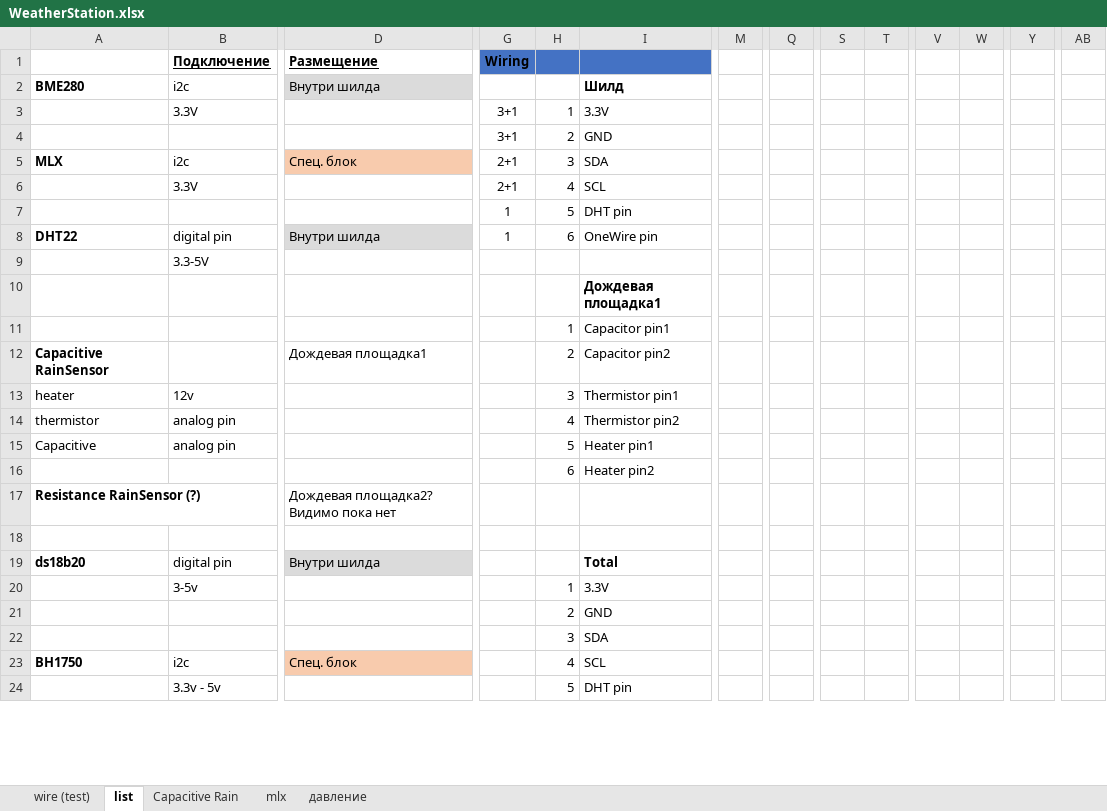
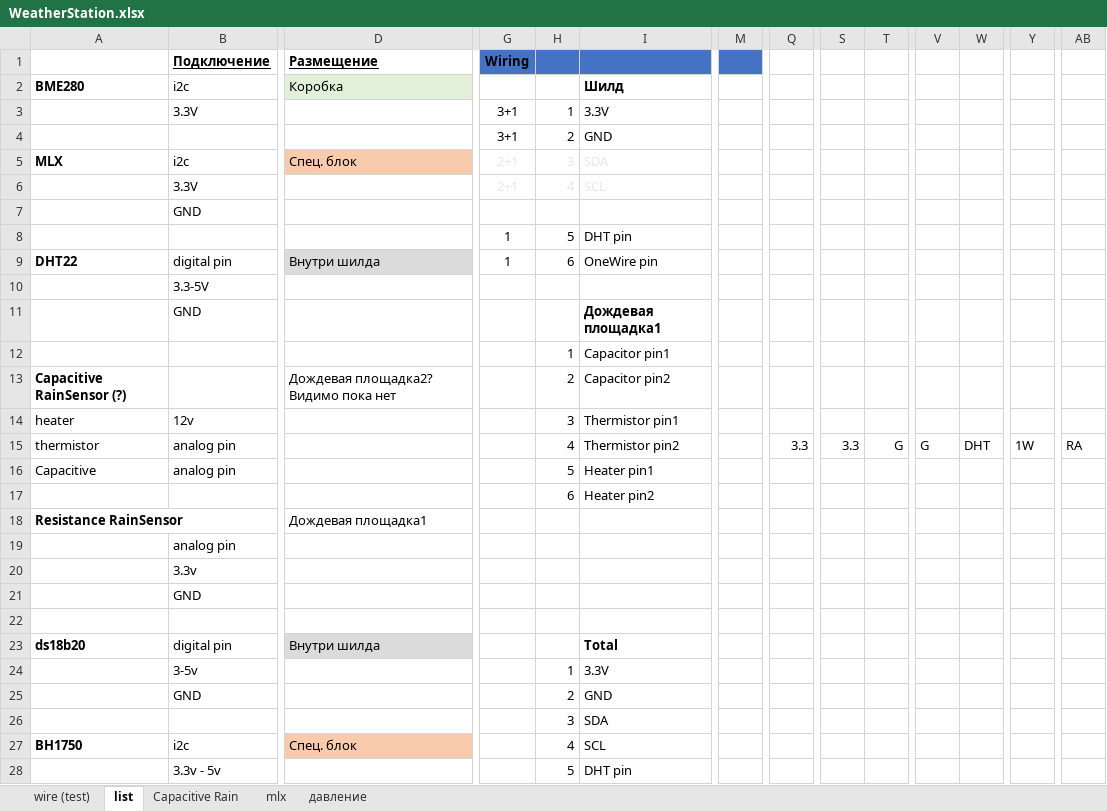
Before and after one commit to BorisE/Arduino, an Excel workbook: WeatherStation2_webserver/WeatherStation.xlsx, sheet list, drawn as a sheet; only a part is shown, gaps mark what is left out; values as stored, in another font and other column widths than the file's, no borders; charts and pictures not drawn; removed rows and columns are numbered as before the commit, all else as after; rows hold the shown columns only; the diff covers the shown part only; the diff names each change by its address in the sheet, - before the commit and + after, or states it on an @@ line.

```diff
--- a/WeatherStation2_webserver/WeatherStation.xlsx (sheet list)
+++ b/WeatherStation2_webserver/WeatherStation.xlsx (sheet list)
-M1 fill: none
+M1 fill: #4472C4
-D2 (Размещение): Внутри шилда
+D2 (Размещение): Коробка
-G5:I6 text colour: black
+G5:I6 text colour: #E7E6E6
+row 7:  | GND
-B11 (Подключение): (empty)
+B11 (Подключение): GND
-A13: Capacitive RainSensor
+A13: Capacitive RainSensor (?)
-D13 (Размещение): Дождевая площадка1
+D13 (Размещение): Дождевая площадка2? Видимо пока нет
-Q15: (empty)
+Q15: 3.3
-S15: (empty)
+S15: 3.3
-T15: (empty)
+T15: G
-V15: (empty)
+V15: G
-W15: (empty)
+W15: DHT
-Y15: (empty)
+Y15: 1W
-AB15: (empty)
+AB15: RA
-row 17: Resistance RainSensor (?) |  | Дождевая площадка2? Видимо пока нет
+row 18: Resistance RainSensor |  | Дождевая площадка1
+row 19:  | analog pin
+row 20:  | 3.3v
+row 21:  | GND
-B25 (Подключение): (empty)
+B25 (Подключение): GND
```
Also changed, not shown: 2 edited cells elsewhere in this sheet, charts or pictures, 3 other files.
